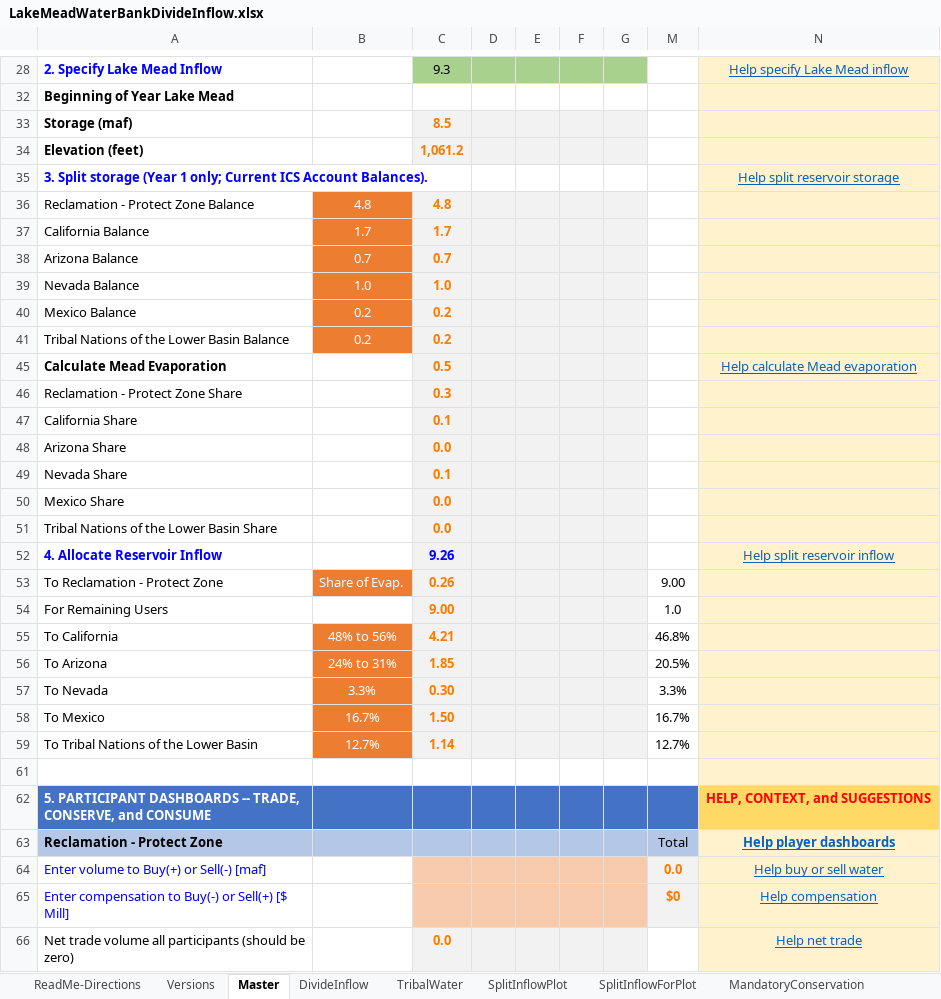
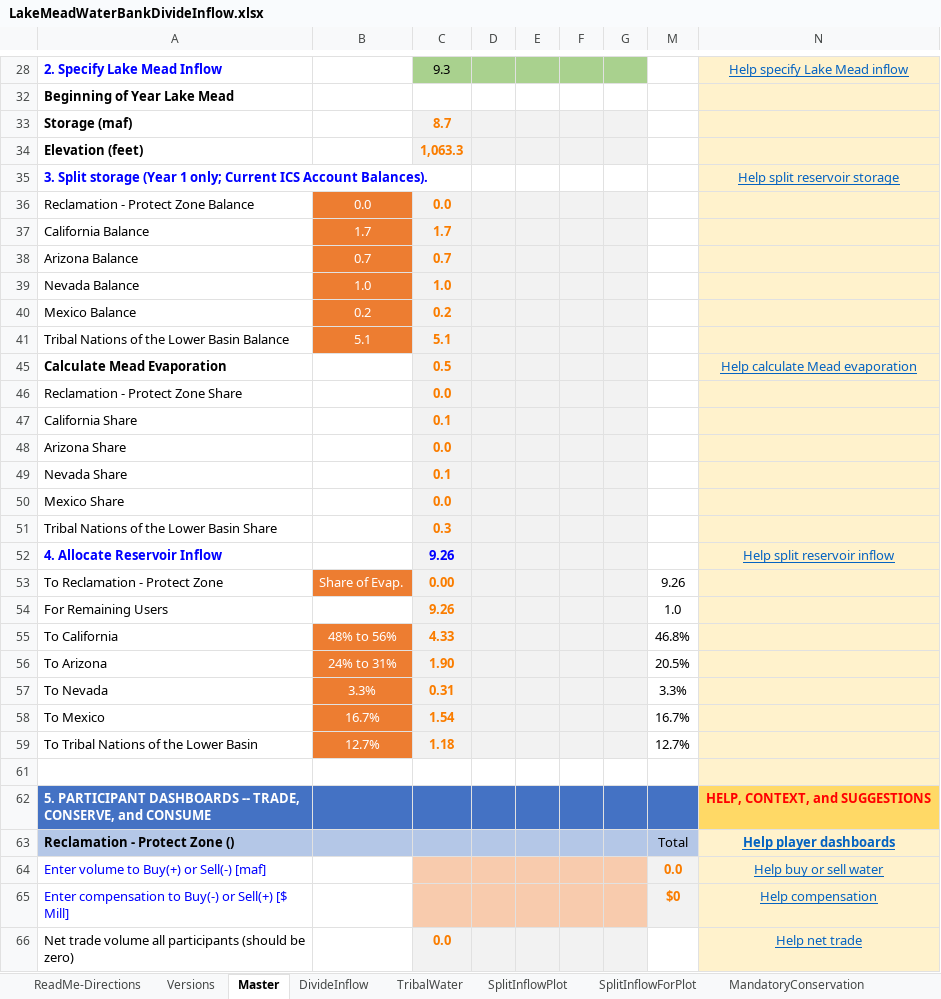
Before and after one commit to dzeke/ColoradoRiverCollaborate, an Excel workbook: LakeMeadWaterBankDivideInflow/LakeMeadWaterBankDivideInflow.xlsx, sheet Master, drawn as a sheet; only a part is shown, gaps mark what is left out; values as stored, in another font and other column widths than the file's, no borders; conditional formats not drawn; the diff covers the shown part only; the diff names each change by its address in the sheet, - before the commit and + after, or states it on an @@ line.

```diff
--- a/LakeMeadWaterBankDivideInflow/LakeMeadWaterBankDivideInflow.xlsx (sheet Master)
+++ b/LakeMeadWaterBankDivideInflow/LakeMeadWaterBankDivideInflow.xlsx (sheet Master)
-C33: 8.5
+C33: 8.7
-C34: 1,061.2
+C34: 1,063.3
-B36: 4.8
+B36: 0.0
-C36: 4.8
+C36: 0.0
-B41: 0.2
+B41: 5.1
-C41: 0.2
+C41: 5.1
-C46: 0.3
+C46: 0.0
-C51: 0.0
+C51: 0.3
-C53: 0.26
+C53: 0.00
-M53: 9.00
+M53: 9.26
-C54: 9.00
+C54: 9.26
-C55: 4.21
+C55: 4.33
-C56: 1.85
+C56: 1.90
-C57: 0.30
+C57: 0.31
-C58: 1.50
+C58: 1.54
-C59: 1.14
+C59: 1.18
-A63: Reclamation - Protect Zone
+A63: Reclamation - Protect Zone ()
```
Also changed, not shown: 26 edited cells and cell formats elsewhere in this sheet, sheet Versions, sheet SplitInflowForPlot, sheet ReadMe-Directions, hidden cells, charts or pictures, 2 other files.
